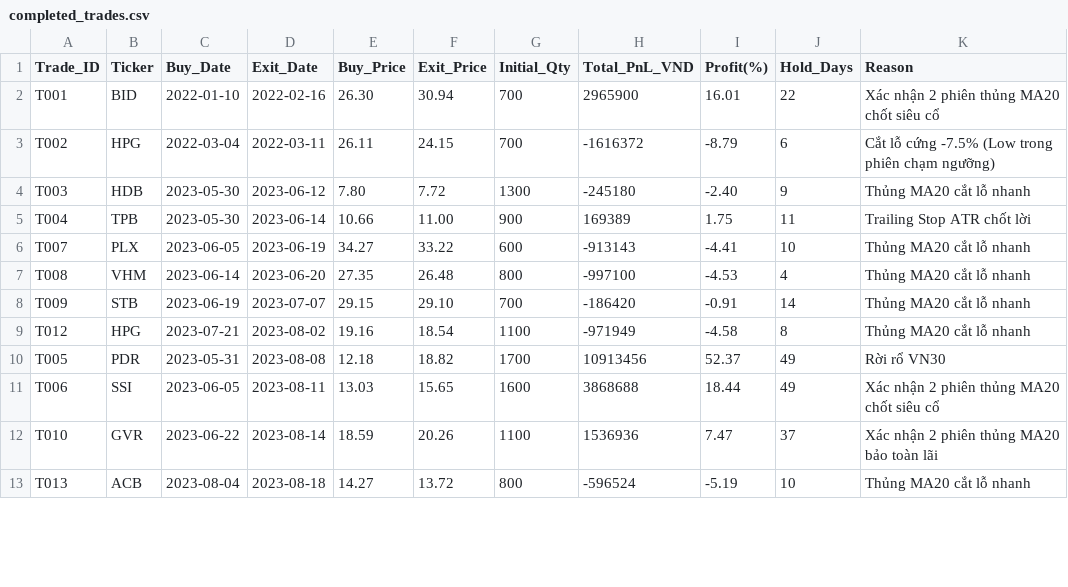
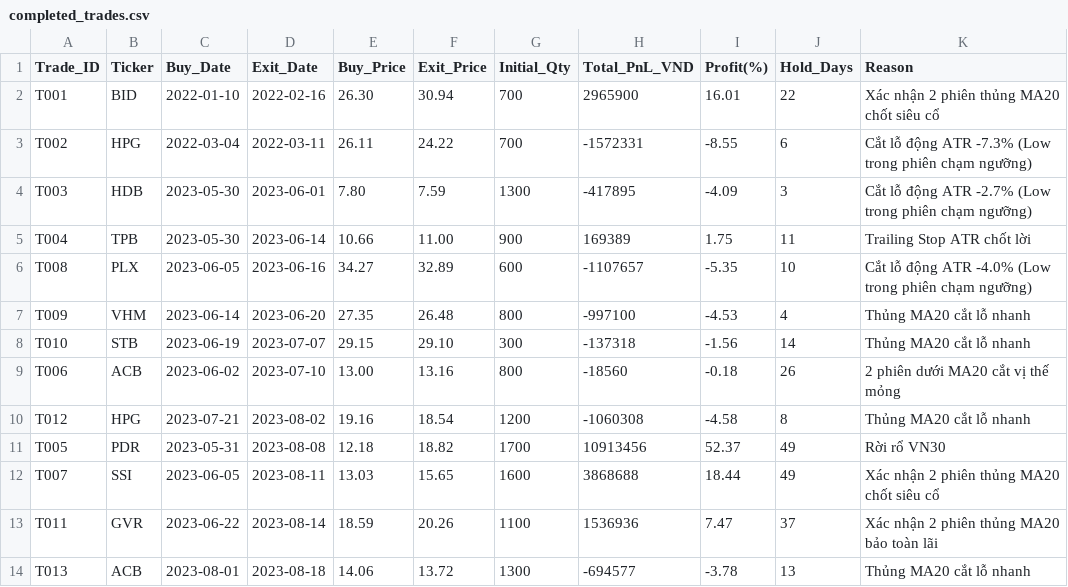
Before and after one commit to baoduonght/vnindexcycle, a CSV file: completed_trades.csv, drawn as a sheet; only a part is shown; the diff covers the shown part only.

```diff
--- a/completed_trades.csv
+++ b/completed_trades.csv
@@ -2,12 +2,13 @@ Trade_ID,Ticker,Buy_Date,Exit_Date,Buy_Price,Exit_Price,Initial_Qty,Total_PnL_VN
 T001,BID,2022-01-10,2022-02-16,26.30,30.94,700,2965900,16.01,22,Xác nhận 2 phiên thủng MA20 chốt siêu cổ
-T002,HPG,2022-03-04,2022-03-11,26.11,24.15,700,-1616372,-8.79,6,Cắt lỗ cứng -7.5% (Low trong phiên chạm ngưỡng)
-T003,HDB,2023-05-30,2023-06-12,7.80,7.72,1300,-245180,-2.40,9,Thủng MA20 cắt lỗ nhanh
+T002,HPG,2022-03-04,2022-03-11,26.11,24.22,700,-1572331,-8.55,6,Cắt lỗ động ATR -7.3% (Low trong phiên chạm ngưỡng)
+T003,HDB,2023-05-30,2023-06-01,7.80,7.59,1300,-417895,-4.09,3,Cắt lỗ động ATR -2.7% (Low trong phiên chạm ngưỡng)
 T004,TPB,2023-05-30,2023-06-14,10.66,11.00,900,169389,1.75,11,Trailing Stop ATR chốt lời
-T007,PLX,2023-06-05,2023-06-19,34.27,33.22,600,-913143,-4.41,10,Thủng MA20 cắt lỗ nhanh
-T008,VHM,2023-06-14,2023-06-20,27.35,26.48,800,-997100,-4.53,4,Thủng MA20 cắt lỗ nhanh
-T009,STB,2023-06-19,2023-07-07,29.15,29.10,700,-186420,-0.91,14,Thủng MA20 cắt lỗ nhanh
-T012,HPG,2023-07-21,2023-08-02,19.16,18.54,1100,-971949,-4.58,8,Thủng MA20 cắt lỗ nhanh
+T008,PLX,2023-06-05,2023-06-16,34.27,32.89,600,-1107657,-5.35,10,Cắt lỗ động ATR -4.0% (Low trong phiên chạm ngưỡng)
+T009,VHM,2023-06-14,2023-06-20,27.35,26.48,800,-997100,-4.53,4,Thủng MA20 cắt lỗ nhanh
+T010,STB,2023-06-19,2023-07-07,29.15,29.10,300,-137318,-1.56,14,Thủng MA20 cắt lỗ nhanh
+T006,ACB,2023-06-02,2023-07-10,13.00,13.16,800,-18560,-0.18,26,2 phiên dưới MA20 cắt vị thế mỏng
+T012,HPG,2023-07-21,2023-08-02,19.16,18.54,1200,-1060308,-4.58,8,Thủng MA20 cắt lỗ nhanh
 T005,PDR,2023-05-31,2023-08-08,12.18,18.82,1700,10913456,52.37,49,Rời rổ VN30
-T006,SSI,2023-06-05,2023-08-11,13.03,15.65,1600,3868688,18.44,49,Xác nhận 2 phiên thủng MA20 chốt siêu cổ
-T010,GVR,2023-06-22,2023-08-14,18.59,20.26,1100,1536936,7.47,37,Xác nhận 2 phiên thủng MA20 bảo toàn lãi
-T013,ACB,2023-08-04,2023-08-18,14.27,13.72,800,-596524,-5.19,10,Thủng MA20 cắt lỗ nhanh
+T007,SSI,2023-06-05,2023-08-11,13.03,15.65,1600,3868688,18.44,49,Xác nhận 2 phiên thủng MA20 chốt siêu cổ
+T011,GVR,2023-06-22,2023-08-14,18.59,20.26,1100,1536936,7.47,37,Xác nhận 2 phiên thủng MA20 bảo toàn lãi
+T013,ACB,2023-08-01,2023-08-18,14.06,13.72,1300,-694577,-3.78,13,Thủng MA20 cắt lỗ nhanh
```
Also changed, not shown: 1 removed row and 16 edited cells elsewhere in this file, daily_nav.csv, trading_log.csv.
